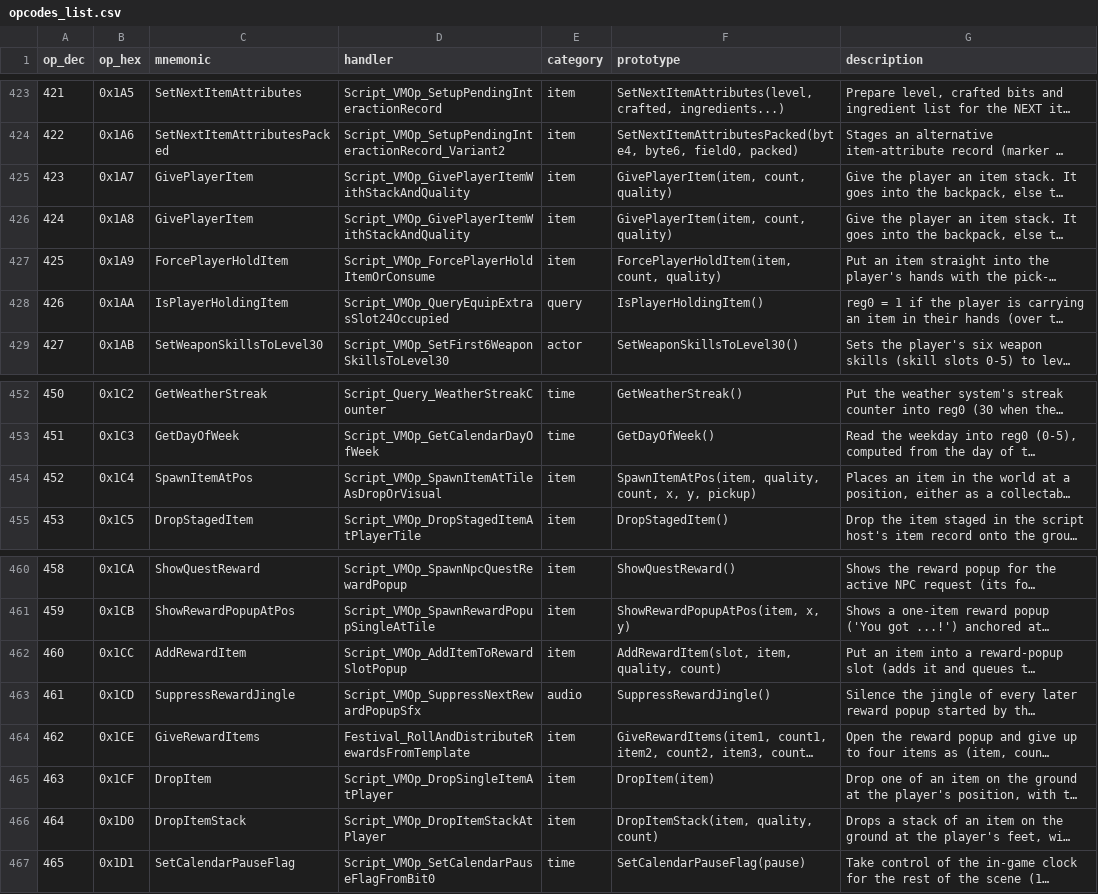
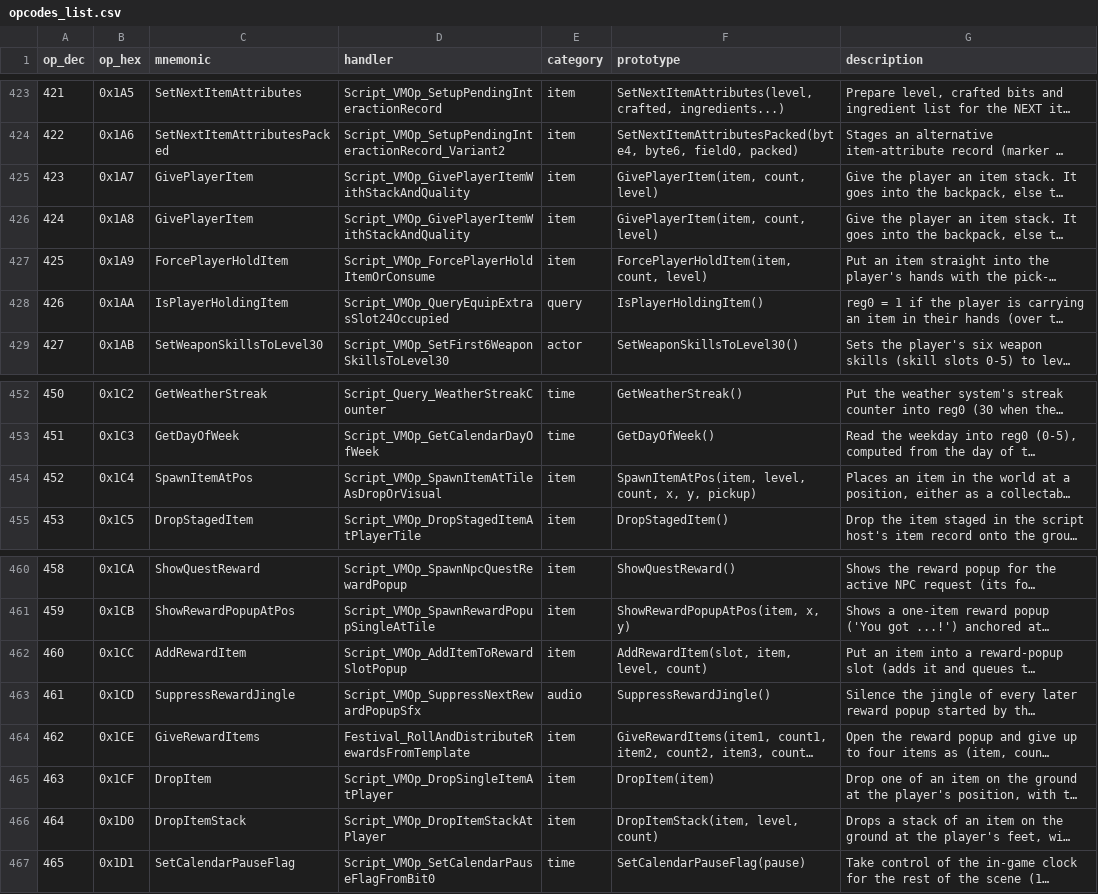
Before and after one commit to arryndoestech/rf4-modkit, a CSV file: opcodes_list.csv, drawn as a sheet; only a part is shown, gaps mark what is left out; long unchanged cells end in …; the diff names each change by its address in the sheet, - before the commit and + after, or states it on an @@ line.

Commit message:
Cutscene editor: shorter value lists; item "quality" is now "level"
- A list entry shows what the value means with the raw number beside it
  ("0.5s  (6000)", "right  (90)", "black  (-16)"); a plain common value
  is just the number ("1", "10"), no usage counts. Notes read "= 0.5s".
- The item-level argument of GivePlayerItem, ForcePlayerHoldItem,
  SpawnItemAtPos, AddRewardItem and DropItemStack is named "level"
  (opcode_table.json; CUTSCENE_OPCODES.md / opcodes_list.csv regenerated).

```diff
--- a/opcodes_list.csv
+++ b/opcodes_list.csv
-F425:F426 (prototype): GivePlayerItem(item, count, quality)
+F425:F426 (prototype): GivePlayerItem(item, count, level)
-F427 (prototype): ForcePlayerHoldItem(item, count, quality)
+F427 (prototype): ForcePlayerHoldItem(item, count, level)
-F454 (prototype): SpawnItemAtPos(item, quality, count, x,…
+F454 (prototype): SpawnItemAtPos(item, level, count, x,…
-F462 (prototype): AddRewardItem(slot, item, quality, count)
+F462 (prototype): AddRewardItem(slot, item, level, count)
-F466 (prototype): DropItemStack(item, quality, count)
+F466 (prototype): DropItemStack(item, level, count)
```
Also changed, not shown: 4 other files.
